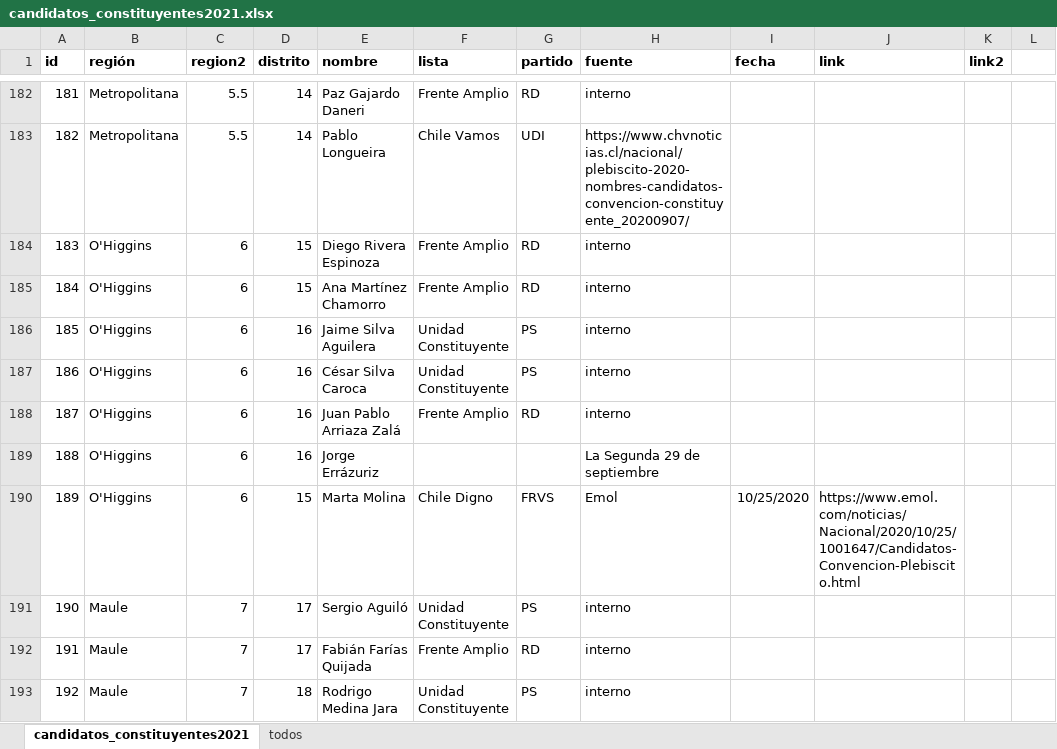
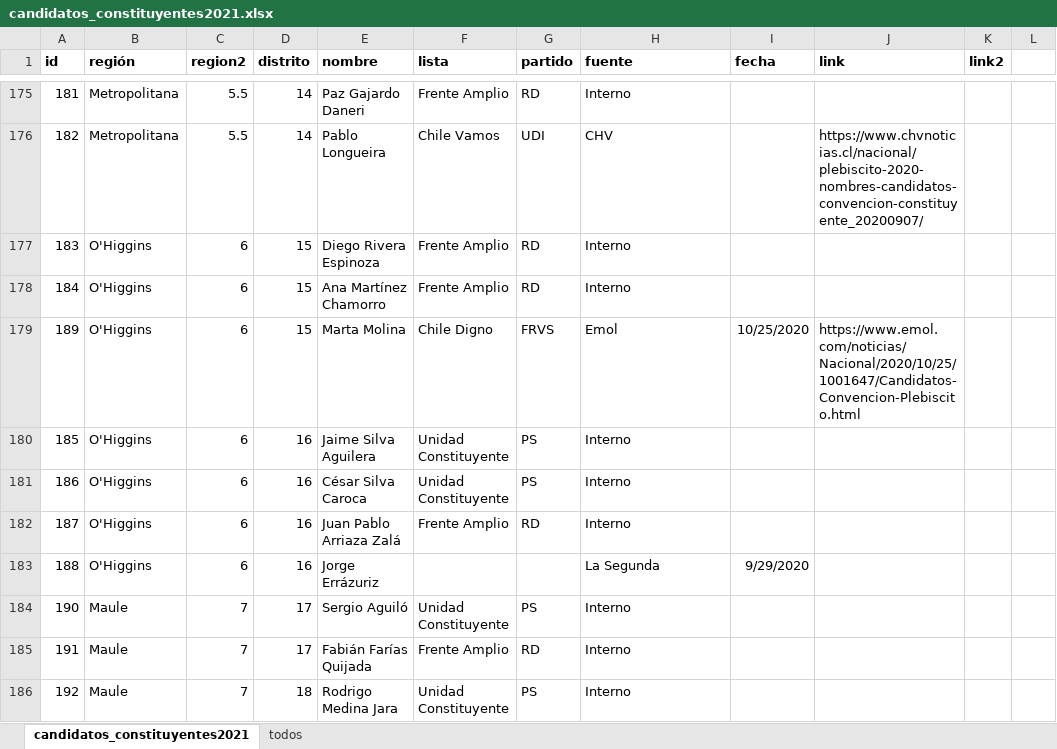
Before and after one commit to tresquintos/candidatos, an Excel workbook: constituyentes 2021/candidatos_constituyentes2021.xlsx, sheet candidatos_constituyentes2021, drawn as a sheet; only a part is shown, gaps mark what is left out; values as stored, in another font and other column widths than the file's, no borders; removed rows and columns are numbered as before the commit, all else as after; the diff covers the shown part only; the diff names each change by its address in the sheet, - before the commit and + after, or states it on an @@ line.

```diff
--- a/constituyentes 2021/candidatos_constituyentes2021.xlsx (sheet candidatos_constituyentes2021)
+++ b/constituyentes 2021/candidatos_constituyentes2021.xlsx (sheet candidatos_constituyentes2021)
-H175 (fuente): interno
+H175 (fuente): Interno
-H176 (fuente): https://www.chvnoticias.cl/nacional/plebiscito-2020-nombres-candidatos-convencion-constituyente_20200907/
+H176 (fuente): CHV
-J176 (link): (empty)
+J176 (link): https://www.chvnoticias.cl/nacional/plebiscito-2020-nombres-candidatos-convencion-constituyente_20200907/
-H177:H178 (fuente): interno
+H177:H178 (fuente): Interno
-row 186: 185 | O'Higgins | 6 | 16 | Jaime Silva Aguilera | Unidad Constituyente | PS | interno
-row 187: 186 | O'Higgins | 6 | 16 | César Silva Caroca | Unidad Constituyente | PS | interno
-row 188: 187 | O'Higgins | 6 | 16 | Juan Pablo Arriaza Zalá | Frente Amplio | RD | interno
-row 189: 188 | O'Higgins | 6 | 16 | Jorge Errázuriz |  |  | La Segunda 29 de septiembre
+row 180: 185 | O'Higgins | 6 | 16 | Jaime Silva Aguilera | Unidad Constituyente | PS | Interno
+row 181: 186 | O'Higgins | 6 | 16 | César Silva Caroca | Unidad Constituyente | PS | Interno
+row 182: 187 | O'Higgins | 6 | 16 | Juan Pablo Arriaza Zalá | Frente Amplio | RD | Interno
+row 183: 188 | O'Higgins | 6 | 16 | Jorge Errázuriz |  |  | La Segunda | 9/29/2020
-H184:H186 (fuente): interno
+H184:H186 (fuente): Interno
```
Also changed, not shown: 1 added row, 1 removed row, 6 moved rows, 338 edited cells and cell formats elsewhere in this sheet, 1 other file.
